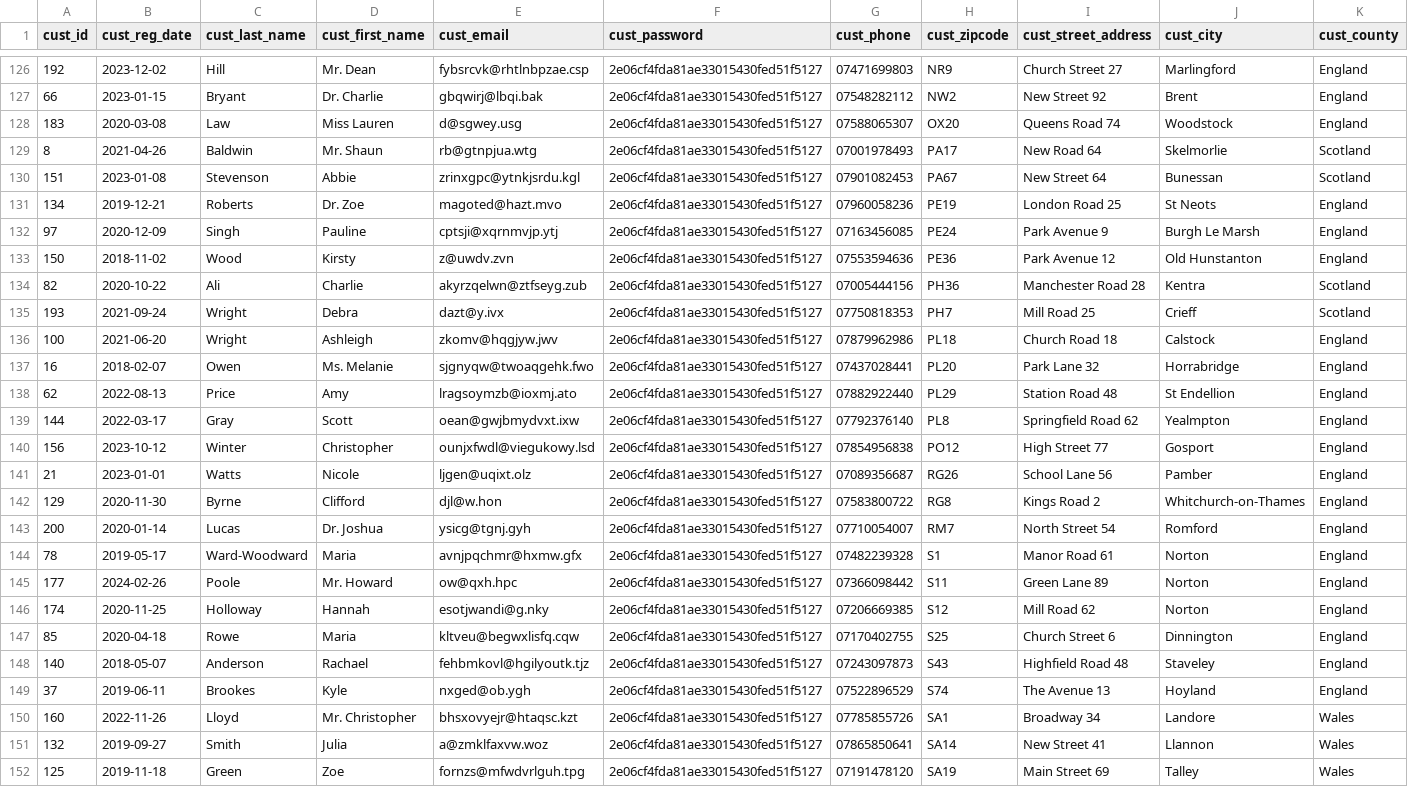
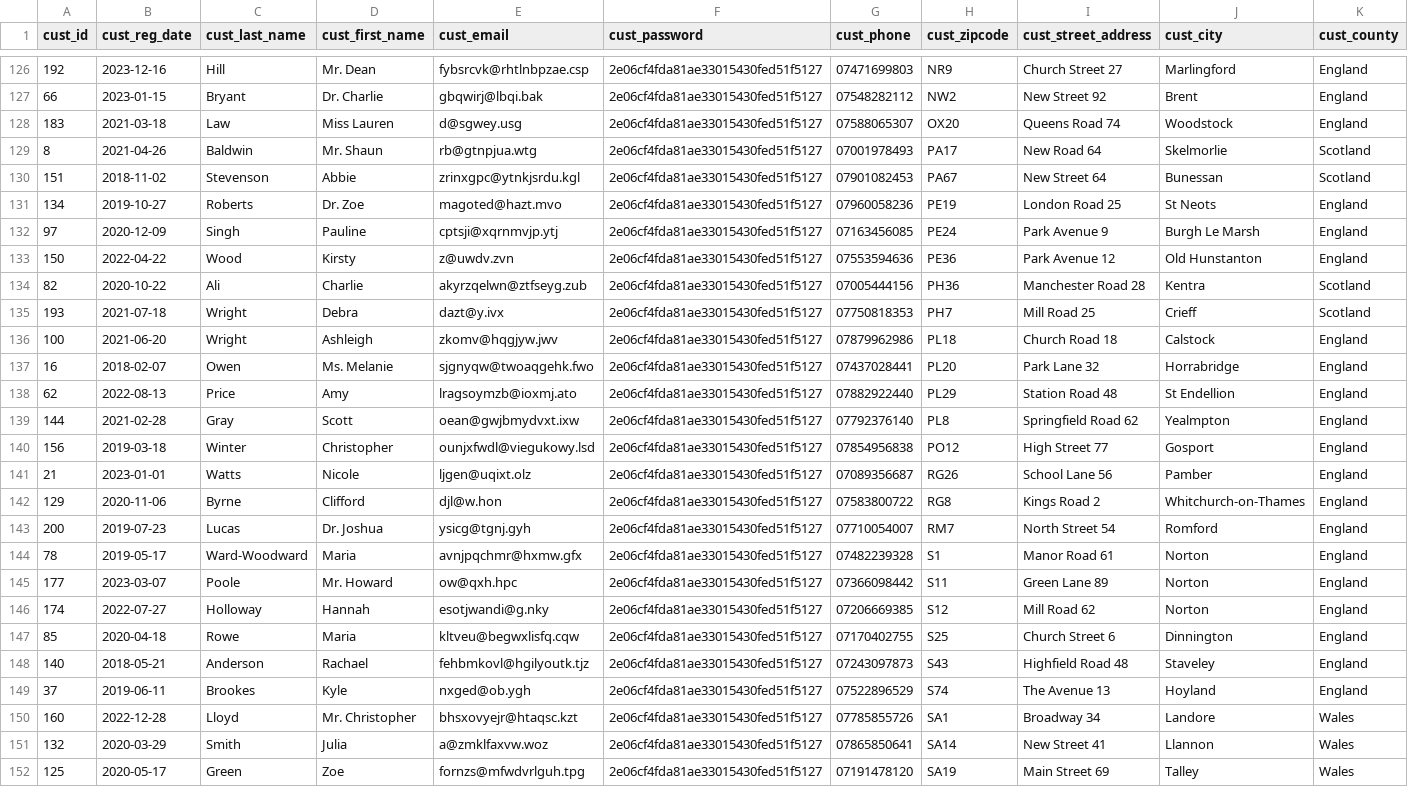
Before and after one commit to agastyawan/DM-21, a CSV file: new_record/customer.csv, drawn as a sheet; only a part is shown, gaps mark what is left out; the diff covers the shown part only; the diff names each change by its address in the sheet, - before the commit and + after, or states it on an @@ line.

```diff
--- a/new_record/customer.csv
+++ b/new_record/customer.csv
-B126 (cust_reg_date): 2023-12-02
+B126 (cust_reg_date): 2023-12-16
-B128 (cust_reg_date): 2020-03-08
+B128 (cust_reg_date): 2021-03-18
-B130 (cust_reg_date): 2023-01-08
+B130 (cust_reg_date): 2018-11-02
-B131 (cust_reg_date): 2019-12-21
+B131 (cust_reg_date): 2019-10-27
-B133 (cust_reg_date): 2018-11-02
+B133 (cust_reg_date): 2022-04-22
-B135 (cust_reg_date): 2021-09-24
+B135 (cust_reg_date): 2021-07-18
-B139 (cust_reg_date): 2022-03-17
+B139 (cust_reg_date): 2021-02-28
-B140 (cust_reg_date): 2023-10-12
+B140 (cust_reg_date): 2019-03-18
-B142 (cust_reg_date): 2020-11-30
+B142 (cust_reg_date): 2020-11-06
-B143 (cust_reg_date): 2020-01-14
+B143 (cust_reg_date): 2019-07-23
-B145 (cust_reg_date): 2024-02-26
+B145 (cust_reg_date): 2023-03-07
-B146 (cust_reg_date): 2020-11-25
+B146 (cust_reg_date): 2022-07-27
-B148 (cust_reg_date): 2018-05-07
+B148 (cust_reg_date): 2018-05-21
-B150 (cust_reg_date): 2022-11-26
+B150 (cust_reg_date): 2022-12-28
-B151 (cust_reg_date): 2019-09-27
+B151 (cust_reg_date): 2020-03-29
-B152 (cust_reg_date): 2019-11-18
+B152 (cust_reg_date): 2020-05-17
```
Also changed, not shown: 82 edited cells elsewhere in this file, new_record/ad.csv, new_record/order.csv, 7 other files.
